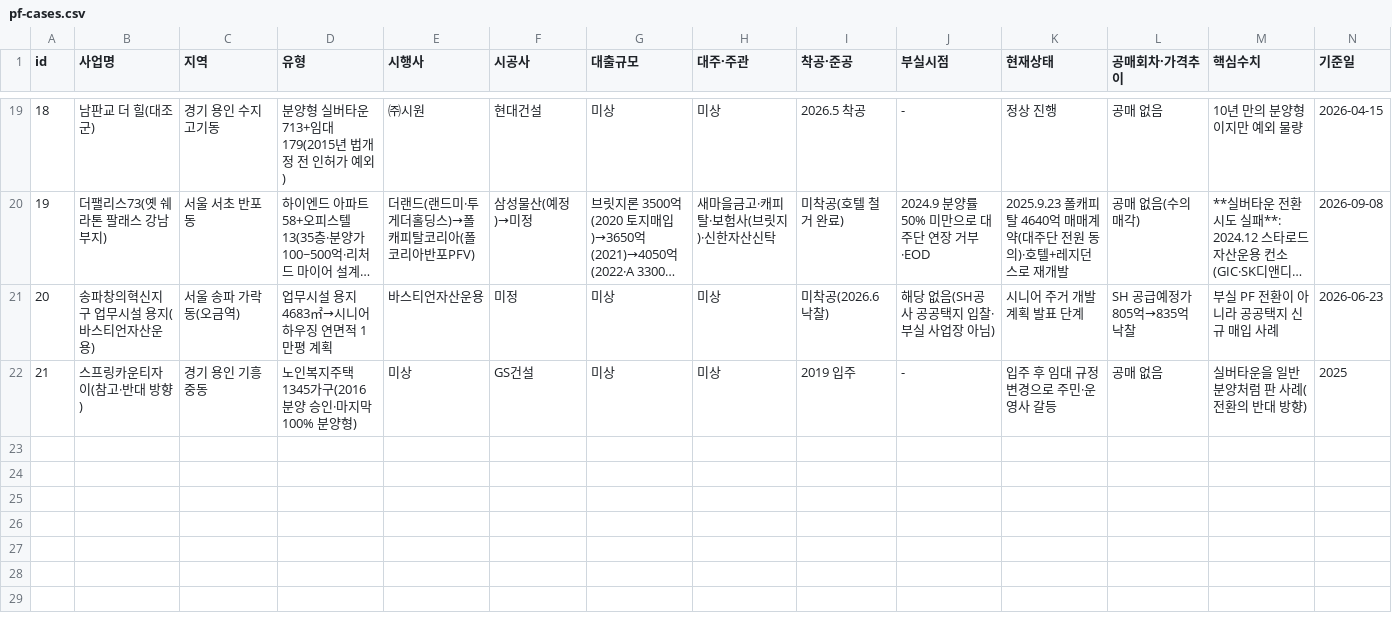
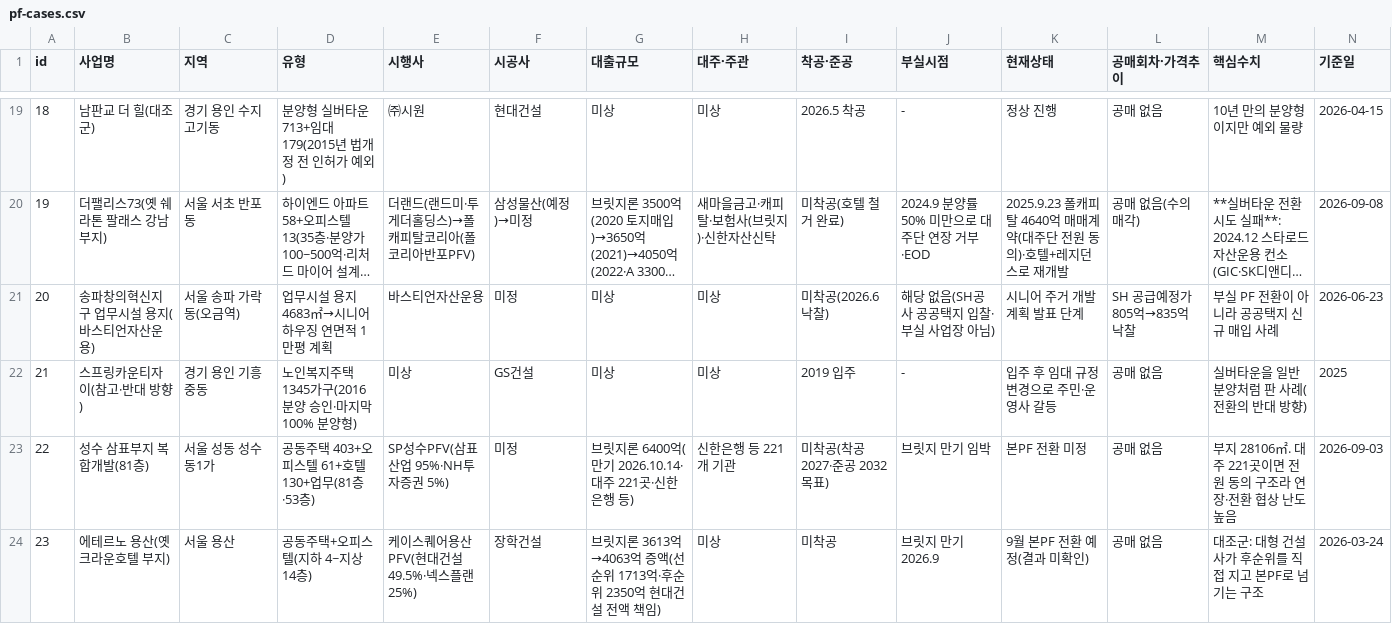
Before and after one commit to wonhee9299/wonee9, a CSV file: data/pf-cases.csv, drawn as a sheet; only a part is shown, gaps mark what is left out; long unchanged cells end in …; rows hold the shown columns only; the diff names each change by its address in the sheet, - before the commit and + after, or states it on an @@ line.

```diff
--- a/data/pf-cases.csv
+++ b/data/pf-cases.csv
+row 23: 22 | 성수 삼표부지 복합개발(81층) | 서울 성동 성수동1가 | 공동주택 403+오피스텔 61+호텔 130+업무(81층·53층) | SP성수PFV(삼표산업 95%·NH투자증권 5%) | 미정 | 브릿지론 6400억(만기 2026.10.14·대주 221곳·신한은행 등) | 신한은행 등 221개 기관 | 미착공(착공 2027·준공 2032 목표) | 브릿지 만기 임박 | 본PF 전환 미정 | 공매 없음 | 부지 28106㎡. 대주 221곳이면 전원 동의 구조라 연장·전환 협상 난도 높음 | 2026-09-03
+row 24: 23 | 에테르노 용산(옛 크라운호텔 부지) | 서울 용산 | 공동주택+오피스텔(지하 4~지상 14층) | 케이스퀘어용산PFV(현대건설 49.5%·넥스플랜 25%) | 장학건설 | 브릿지론 3613억→4063억 증액(선순위 1713억·후순위 2350억 현대건설 전액 책임) | 미상 | 미착공 | 브릿지 만기 2026.9 | 9월 본PF 전환 예정(결과 미확인) | 공매 없음 | 대조군: 대형 건설사가 후순위를 직접 지고 본PF로 넘기는 구조 | 2026-03-24
```
Also changed, not shown: 2 other files.
